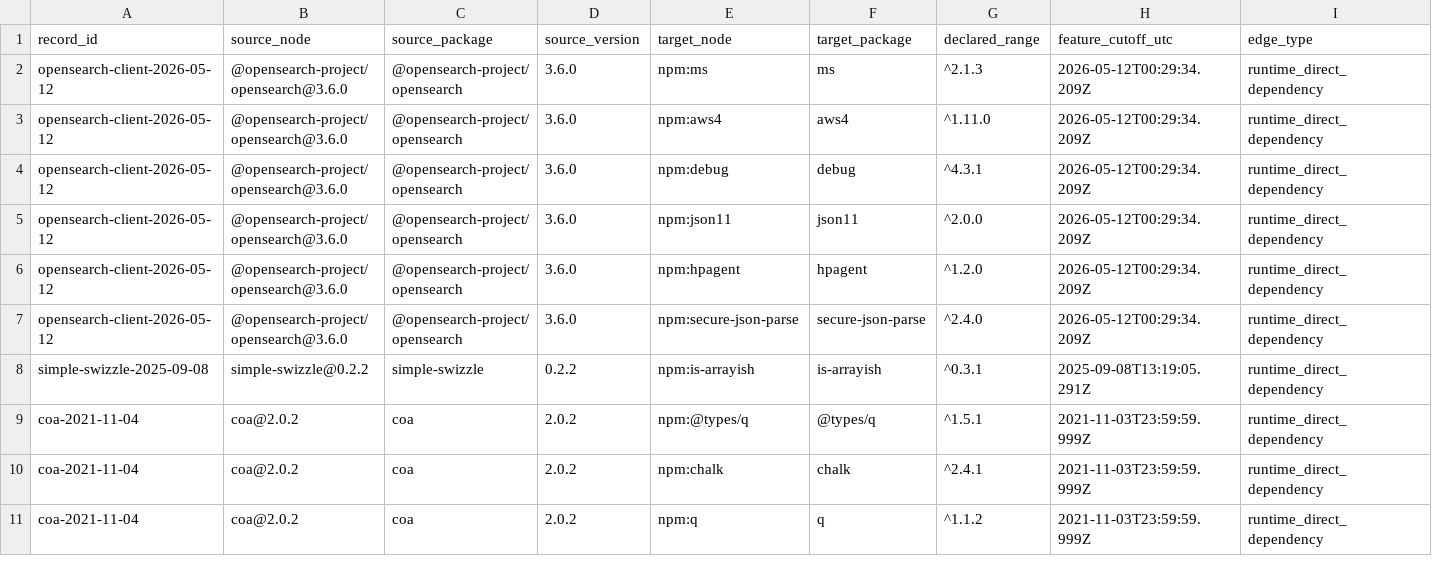
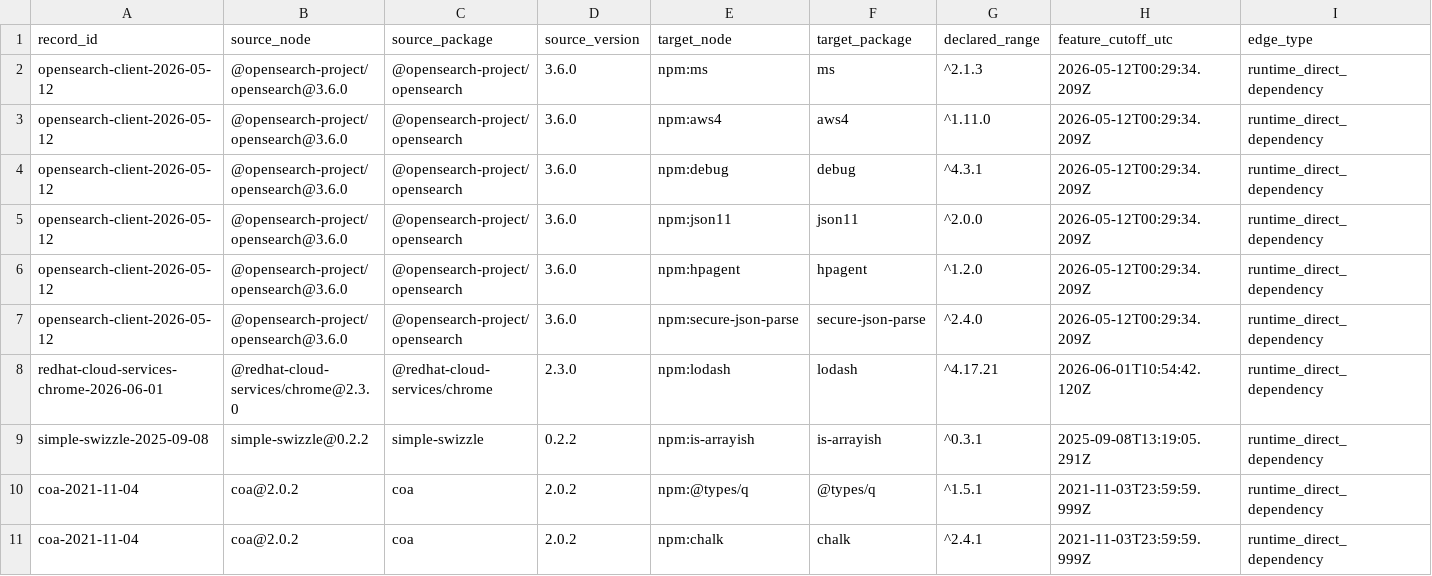
Before and after one commit to hasanshahriar32/npm-supply-chain-research, a CSV file: platform/research/70_cutoff_direct_dependency_range_resolution.csv, drawn as a sheet; only a part is shown; the shorter side is filled out with more unchanged rows; rows hold the shown columns only; the diff covers the shown part only; the diff names each change by its address in the sheet, - before the commit and + after, or states it on an @@ line.

Commit message:
research: admit bounded Red Hat Chrome event

```diff
--- a/platform/research/70_cutoff_direct_dependency_range_resolution.csv
+++ b/platform/research/70_cutoff_direct_dependency_range_resolution.csv
+row 8: redhat-cloud-services-chrome-2026-06-01 | @redhat-cloud-services/chrome@2.3.0 | @redhat-cloud-services/chrome | 2.3.0 | npm:lodash | lodash | ^4.17.21 | 2026-06-01T10:54:42.120Z | runtime_direct_dependency
```
Also changed, not shown: 1 edited cell elsewhere in this file, platform/research/64_temporal_package_event_ledger.csv, platform/research/65_package_temporal_companion_declared_edges.csv, 28 other files.
